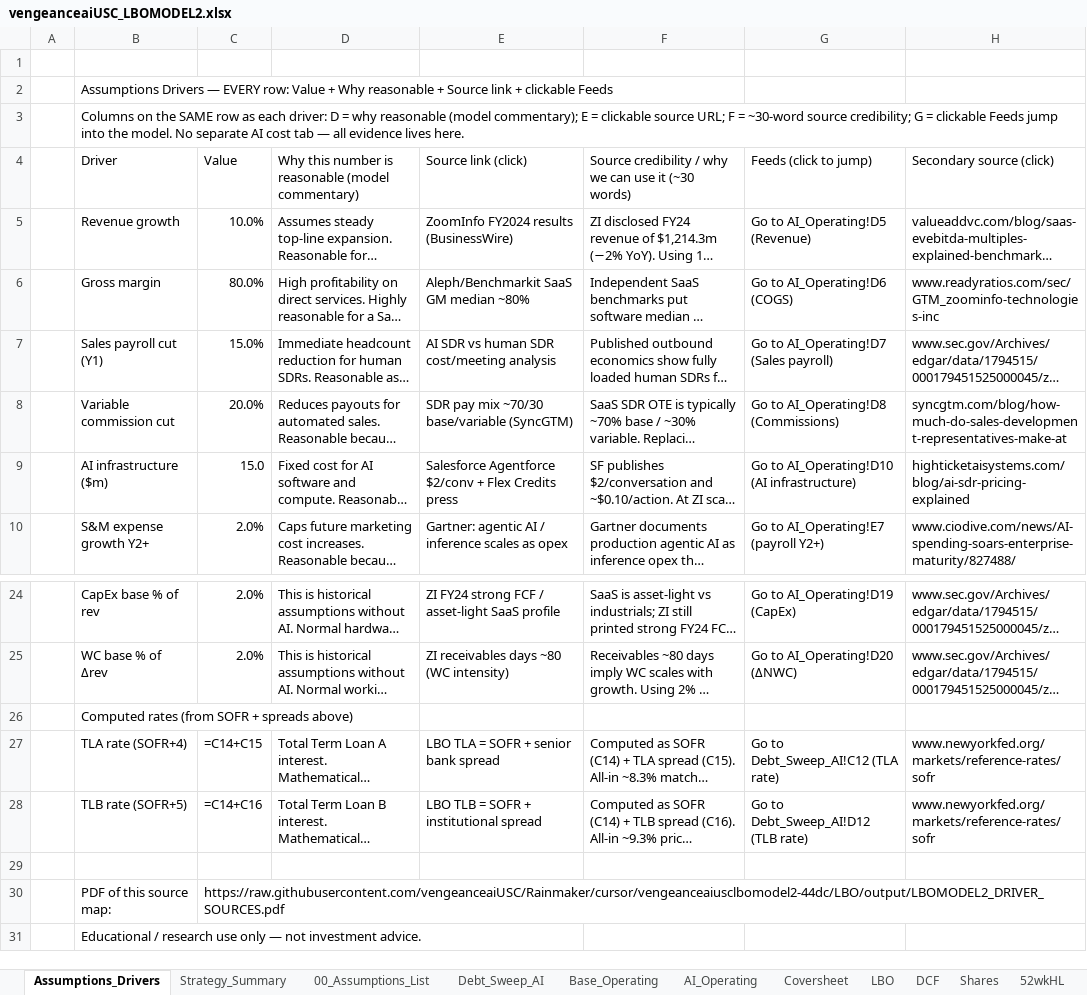
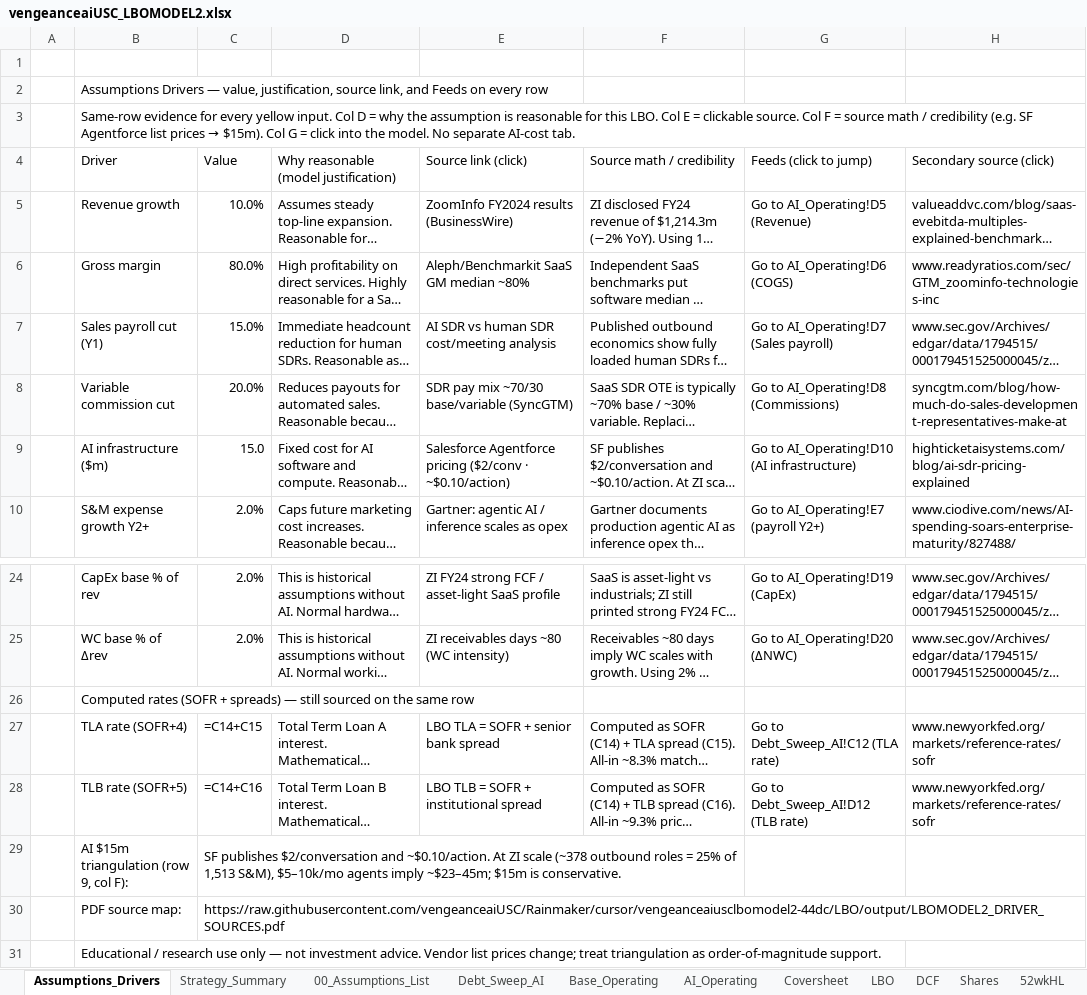
Before and after one commit to vengeanceaiUSC/Rainmaker, an Excel workbook: LBO/output/vengeanceaiUSC_LBOMODEL2.xlsx, sheet Assumptions_Drivers, drawn as a sheet; only a part is shown, gaps mark what is left out; long unchanged cells end in …; values as stored, in another font and other column widths than the file's, no cell formats; formulas without a stored value are shown as written; the diff names each change by its address in the sheet, - before the commit and + after, or states it on an @@ line.

```diff
--- a/LBO/output/vengeanceaiUSC_LBOMODEL2.xlsx (sheet Assumptions_Drivers)
+++ b/LBO/output/vengeanceaiUSC_LBOMODEL2.xlsx (sheet Assumptions_Drivers)
-B2 (Driver): …Drivers — EVERY row: Value + Why reasonable + Source link + clickable Feeds
+B2 (Driver): …Drivers — value, justification, source link, and Feeds on every row
@@ B3 (Driver): Columns on the SAME row as each driver: D = why reasonable (model commentary); E = clickable source URL; F = ~30-word source credibility; G = clickable Feeds jump into the model. No separate AI cost tab — all evidence lives here. → Same-row evidence for every yellow input. Col D = why the assumption is reasonable for this LBO. Col E = clickable source. Col F = source math / credibility (e.g. SF Agentforce list prices → $15m). Col G = click into the model. No separate AI-cost tab. @@
-D4: Why this number is reasonable (model commentary)
+D4: Why reasonable (model justification)
-F4: Source credibility / why we can use it (~30 words)
+F4: Source math / credibility
-E9 (Source link (click)): Salesforce Agentforce $2/conv + Flex Credits press
+E9 (Source link (click)): Salesforce Agentforce pricing ($2/conv · ~$0.10/action)
-B26 (Driver): Computed rates (from SOFR + spreads above)
+B26 (Driver): Computed rates (SOFR + spreads) — still sourced on the same row
-row 29: (empty)
+row 29:  | AI $15m triangulation (row 9, col F): | SF publishes $2/conversation and ~$0.10/action. At ZI scale (~378 outbound roles = 25% of 1,513 S&M), $5–10k/mo agents imply ~$23–45m; $15m is conservative.
+C29:F29 merged
-B30 (Driver): PDF of this source map:
+B30 (Driver): PDF source map:
-B31 (Driver): …investment advice.
+B31 (Driver): …investment advice. Vendor list prices change; treat triangulation as order-of-magnitude support.
```
Also changed, not shown: cell formats, vengeanceaiUSC_LBOMODEL2.xlsx, 3 other files.
